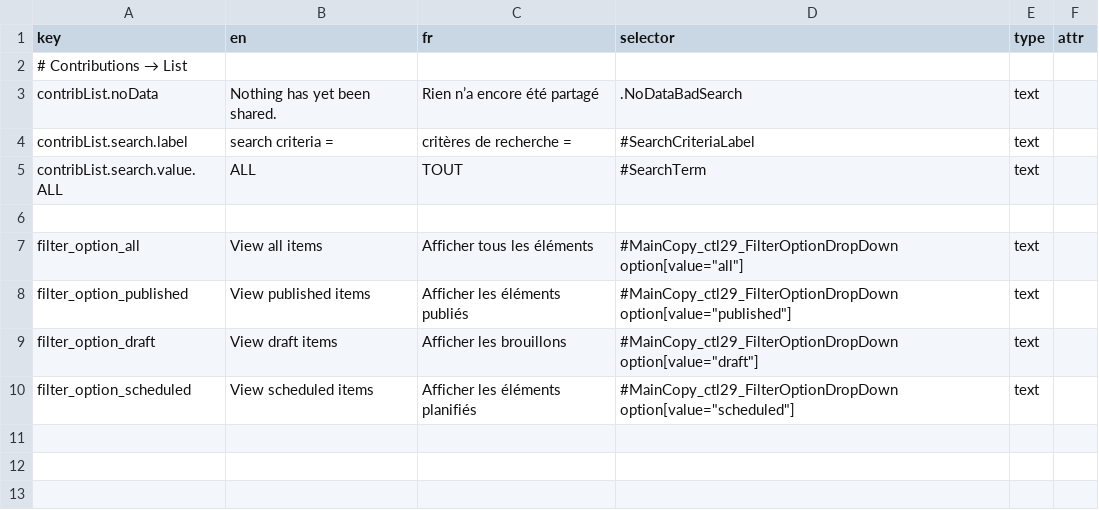
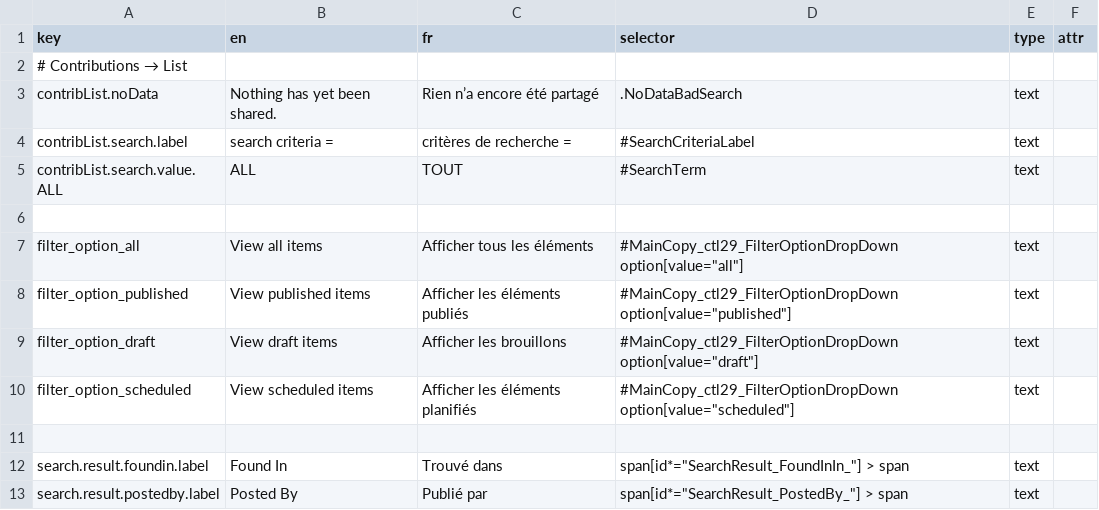
Before and after one commit to prospercanada/i18n-thrive, a CSV file: i18n-build/contribList-translated.csv, drawn as a sheet; the diff names each change by its address in the sheet, - before the commit and + after, or states it on an @@ line.

```diff
--- a/i18n-build/contribList-translated.csv
+++ b/i18n-build/contribList-translated.csv
+row 11: (empty)
+row 12: search.result.foundin.label | Found In | Trouvé dans | span[id*="SearchResult_FoundInIn_"] > span | text
+row 13: search.result.postedby.label | Posted By | Publié par | span[id*="SearchResult_PostedBy_"] > span | text
```
Also changed, not shown: 3 other files.
